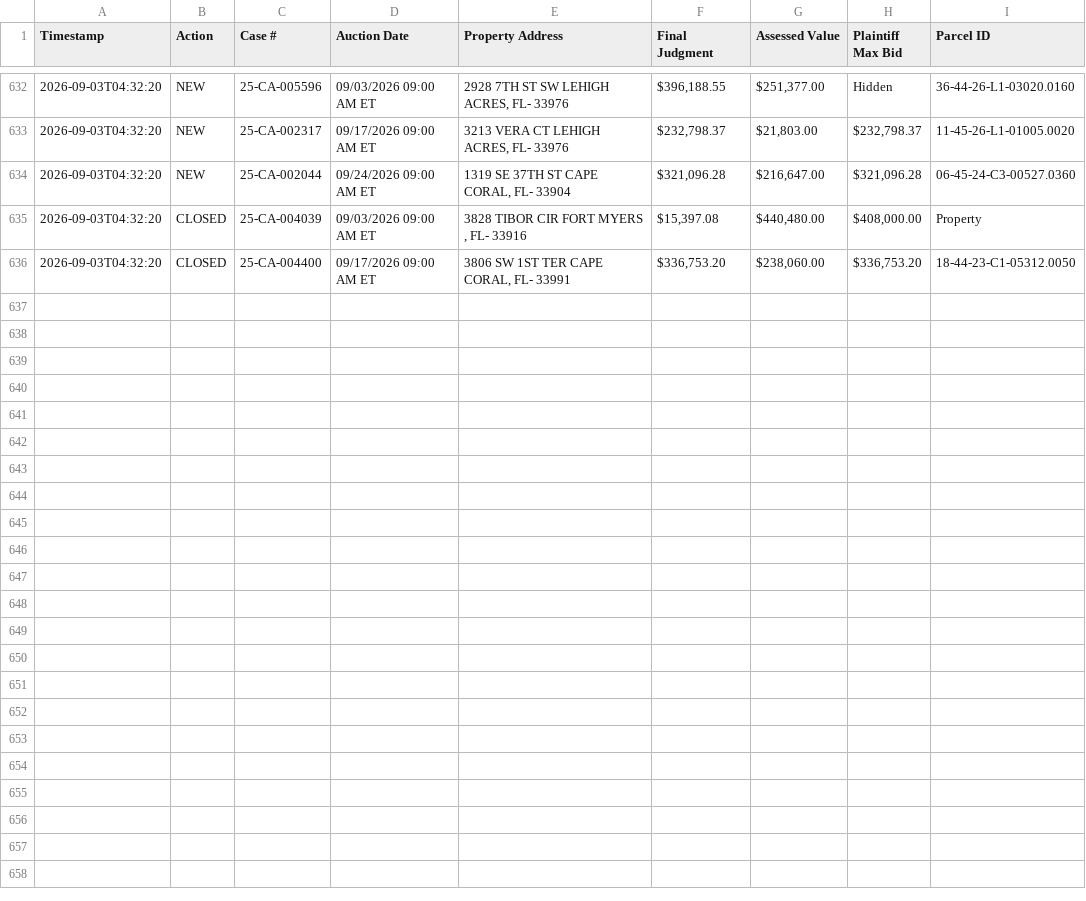
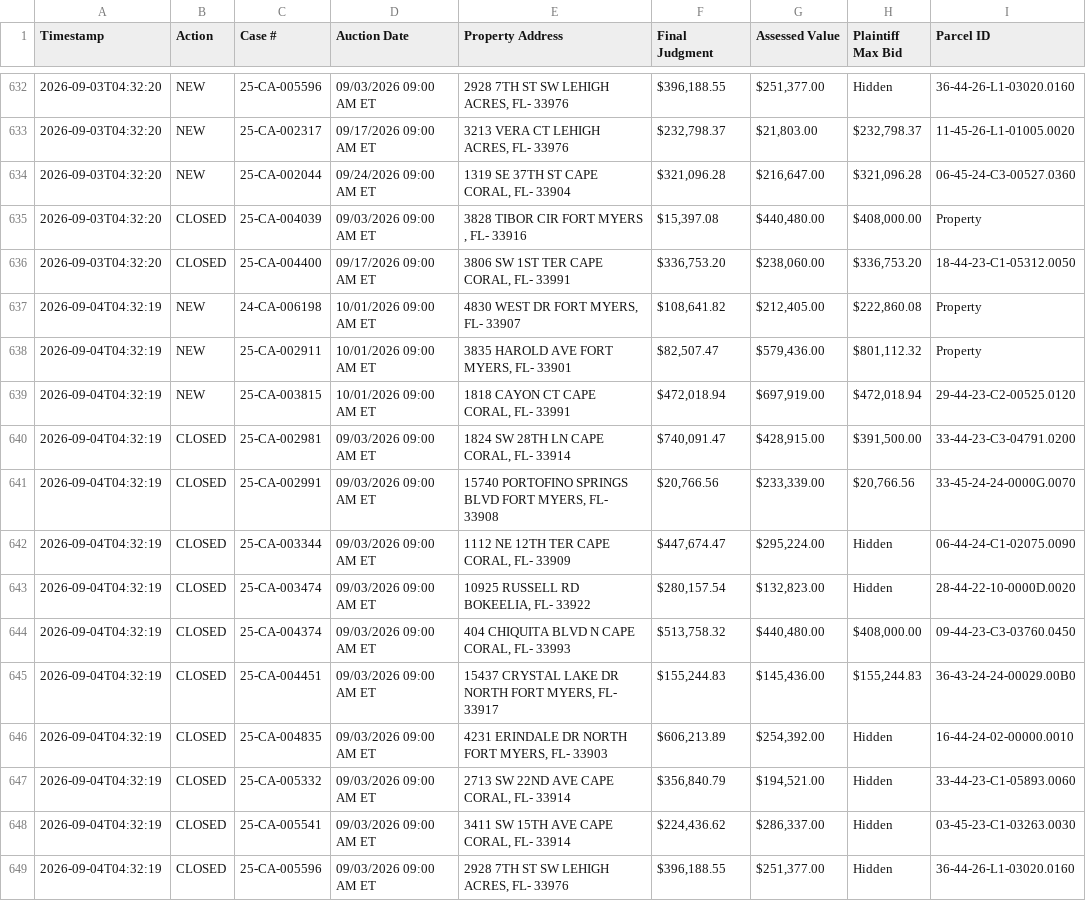
Before and after one commit to figlesias7/Realforeclose-lee, a CSV file: data/event_log.csv, drawn as a sheet; only a part is shown, gaps mark what is left out; the diff names each change by its address in the sheet, - before the commit and + after, or states it on an @@ line.

```diff
--- a/data/event_log.csv
+++ b/data/event_log.csv
+row 637: 2026-09-04T04:32:19 | NEW | 24-CA-006198 | 10/01/2026 09:00 AM ET | 4830 WEST DR FORT MYERS, FL- 33907 | $108,641.82 | $212,405.00 | $222,860.08 | Property
+row 638: 2026-09-04T04:32:19 | NEW | 25-CA-002911 | 10/01/2026 09:00 AM ET | 3835 HAROLD AVE FORT MYERS, FL- 33901 | $82,507.47 | $579,436.00 | $801,112.32 | Property
+row 639: 2026-09-04T04:32:19 | NEW | 25-CA-003815 | 10/01/2026 09:00 AM ET | 1818 CAYON CT CAPE CORAL, FL- 33991 | $472,018.94 | $697,919.00 | $472,018.94 | 29-44-23-C2-00525.0120
+row 640: 2026-09-04T04:32:19 | CLOSED | 25-CA-002981 | 09/03/2026 09:00 AM ET | 1824 SW 28TH LN CAPE CORAL, FL- 33914 | $740,091.47 | $428,915.00 | $391,500.00 | 33-44-23-C3-04791.0200
+row 641: 2026-09-04T04:32:19 | CLOSED | 25-CA-002991 | 09/03/2026 09:00 AM ET | 15740 PORTOFINO SPRINGS BLVD FORT MYERS, FL- 33908 | $20,766.56 | $233,339.00 | $20,766.56 | 33-45-24-24-0000G.0070
+row 642: 2026-09-04T04:32:19 | CLOSED | 25-CA-003344 | 09/03/2026 09:00 AM ET | 1112 NE 12TH TER CAPE CORAL, FL- 33909 | $447,674.47 | $295,224.00 | Hidden | 06-44-24-C1-02075.0090
+row 643: 2026-09-04T04:32:19 | CLOSED | 25-CA-003474 | 09/03/2026 09:00 AM ET | 10925 RUSSELL RD BOKEELIA, FL- 33922 | $280,157.54 | $132,823.00 | Hidden | 28-44-22-10-0000D.0020
+row 644: 2026-09-04T04:32:19 | CLOSED | 25-CA-004374 | 09/03/2026 09:00 AM ET | 404 CHIQUITA BLVD N CAPE CORAL, FL- 33993 | $513,758.32 | $440,480.00 | $408,000.00 | 09-44-23-C3-03760.0450
+row 645: 2026-09-04T04:32:19 | CLOSED | 25-CA-004451 | 09/03/2026 09:00 AM ET | 15437 CRYSTAL LAKE DR NORTH FORT MYERS, FL- 33917 | $155,244.83 | $145,436.00 | $155,244.83 | 36-43-24-24-00029.00B0
+row 646: 2026-09-04T04:32:19 | CLOSED | 25-CA-004835 | 09/03/2026 09:00 AM ET | 4231 ERINDALE DR NORTH FORT MYERS, FL- 33903 | $606,213.89 | $254,392.00 | Hidden | 16-44-24-02-00000.0010
+row 647: 2026-09-04T04:32:19 | CLOSED | 25-CA-005332 | 09/03/2026 09:00 AM ET | 2713 SW 22ND AVE CAPE CORAL, FL- 33914 | $356,840.79 | $194,521.00 | Hidden | 33-44-23-C1-05893.0060
+row 648: 2026-09-04T04:32:19 | CLOSED | 25-CA-005541 | 09/03/2026 09:00 AM ET | 3411 SW 15TH AVE CAPE CORAL, FL- 33914 | $224,436.62 | $286,337.00 | Hidden | 03-45-23-C1-03263.0030
+row 649: 2026-09-04T04:32:19 | CLOSED | 25-CA-005596 | 09/03/2026 09:00 AM ET | 2928 7TH ST SW LEHIGH ACRES, FL- 33976 | $396,188.55 | $251,377.00 | Hidden | 36-44-26-L1-03020.0160
```
Also changed, not shown: data/all_seen.csv, 3 other files.
